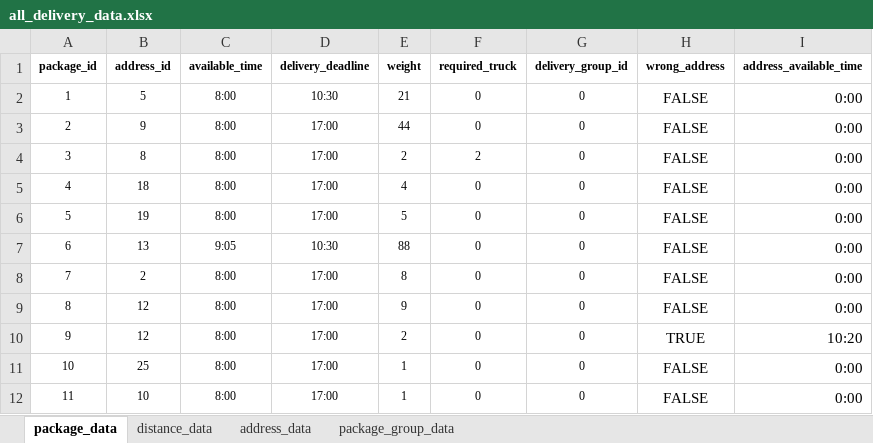
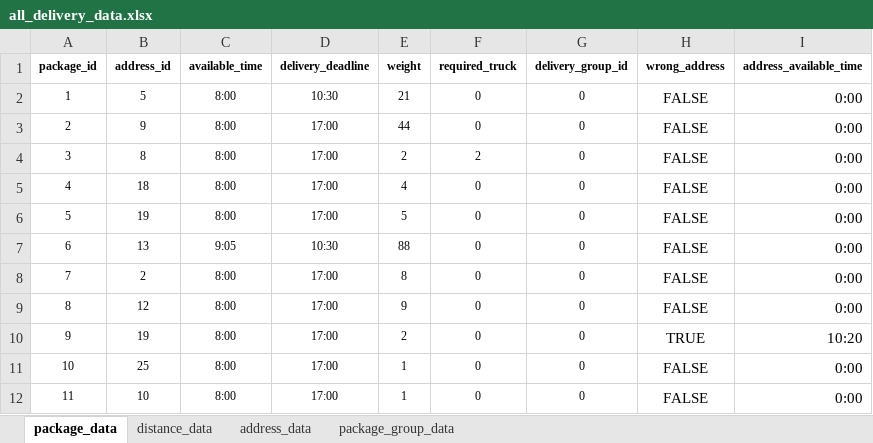
Before and after one commit to adammikulis/traveling-deliveryman, an Excel workbook: data/all_delivery_data.xlsx, sheet package_data, drawn as a sheet; only a part is shown; values as stored, in another font and other column widths than the file's, no borders; the diff names each change by its address in the sheet, - before the commit and + after, or states it on an @@ line.

Commit message:
all packages deliver on-time, does not yet account for package available time. all truck miles 222.0

```diff
--- a/data/all_delivery_data.xlsx (sheet package_data)
+++ b/data/all_delivery_data.xlsx (sheet package_data)
-B10 (address_id): 12
+B10 (address_id): 19
```
Also changed, not shown: 10 other files.
